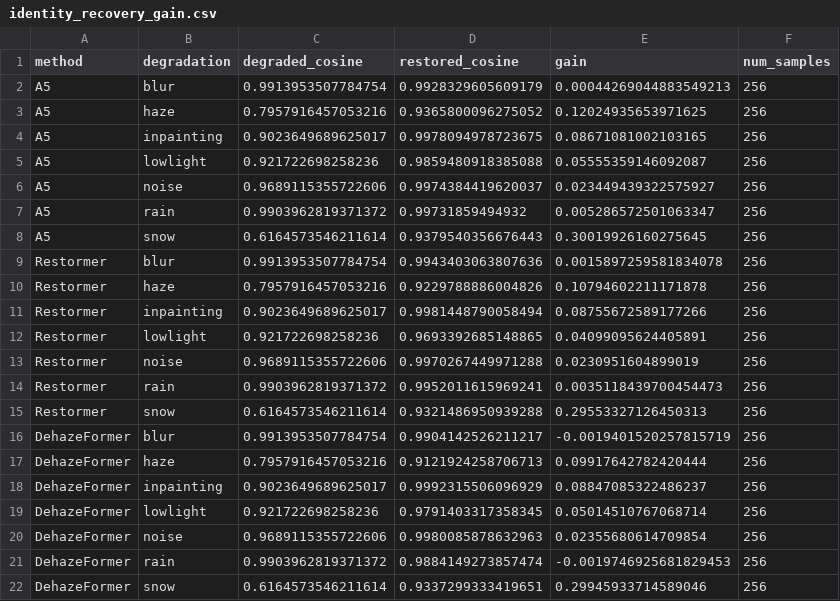
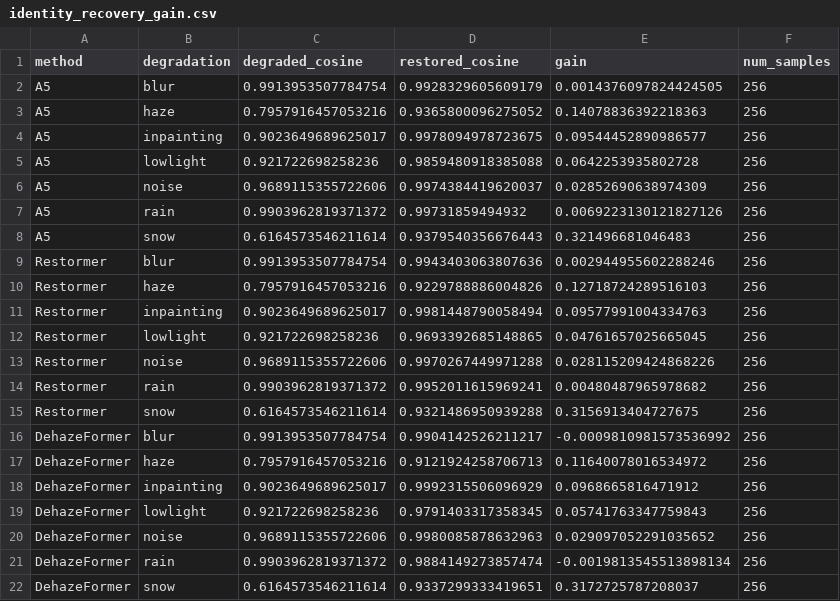
Before and after one commit to zhang-hn-1/siblingrestore, a CSV file: artifacts/identity_evaluation/identity_cosine/identity_recovery_gain.csv, drawn as a sheet.

```diff
--- a/artifacts/identity_evaluation/identity_cosine/identity_recovery_gain.csv
+++ b/artifacts/identity_evaluation/identity_cosine/identity_recovery_gain.csv
@@ -1,22 +1,22 @@
 method,degradation,degraded_cosine,restored_cosine,gain,num_samples
-A5,blur,0.9913953507784754,0.9928329605609179,0.00044269044883549213,256
-A5,haze,0.7957916457053216,0.9365800096275052,0.12024935653971625,256
-A5,inpainting,0.9023649689625017,0.9978094978723675,0.08671081002103165,256
-A5,lowlight,0.921722698258236,0.9859480918385088,0.05555359146092087,256
-A5,noise,0.9689115355722606,0.9974384419620037,0.023449439322575927,256
-A5,rain,0.9903962819371372,0.99731859494932,0.005286572501063347,256
-A5,snow,0.6164573546211614,0.9379540356676443,0.30019926160275645,256
-Restormer,blur,0.9913953507784754,0.9943403063807636,0.0015897259581834078,256
-Restormer,haze,0.7957916457053216,0.9229788886004826,0.10794602211171878,256
-Restormer,inpainting,0.9023649689625017,0.9981448790058494,0.08755672589177266,256
-Restormer,lowlight,0.921722698258236,0.9693392685148865,0.04099095624405891,256
-Restormer,noise,0.9689115355722606,0.9970267449971288,0.0230951604899019,256
-Restormer,rain,0.9903962819371372,0.9952011615969241,0.0035118439700454473,256
-Restormer,snow,0.6164573546211614,0.9321486950939288,0.29553327126450313,256
-DehazeFormer,blur,0.9913953507784754,0.9904142526211217,-0.0019401520257815719,256
-DehazeFormer,haze,0.7957916457053216,0.9121924258706713,0.09917642782420444,256
-DehazeFormer,inpainting,0.9023649689625017,0.9992315506096929,0.08847085322486237,256
-DehazeFormer,lowlight,0.921722698258236,0.9791403317358345,0.05014510767068714,256
-DehazeFormer,noise,0.9689115355722606,0.9980085878632963,0.02355680614709854,256
-DehazeFormer,rain,0.9903962819371372,0.9884149273857474,-0.0019746925681829453,256
-DehazeFormer,snow,0.6164573546211614,0.9337299333419651,0.29945933714589046,256
+A5,blur,0.9913953507784754,0.9928329605609179,0.0014376097824424505,256
+A5,haze,0.7957916457053216,0.9365800096275052,0.14078836392218363,256
+A5,inpainting,0.9023649689625017,0.9978094978723675,0.09544452890986577,256
+A5,lowlight,0.921722698258236,0.9859480918385088,0.0642253935802728,256
+A5,noise,0.9689115355722606,0.9974384419620037,0.02852690638974309,256
+A5,rain,0.9903962819371372,0.99731859494932,0.0069223130121827126,256
+A5,snow,0.6164573546211614,0.9379540356676443,0.321496681046483,256
+Restormer,blur,0.9913953507784754,0.9943403063807636,0.002944955602288246,256
+Restormer,haze,0.7957916457053216,0.9229788886004826,0.12718724289516103,256
+Restormer,inpainting,0.9023649689625017,0.9981448790058494,0.09577991004334763,256
+Restormer,lowlight,0.921722698258236,0.9693392685148865,0.04761657025665045,256
+Restormer,noise,0.9689115355722606,0.9970267449971288,0.028115209424868226,256
+Restormer,rain,0.9903962819371372,0.9952011615969241,0.00480487965978682,256
+Restormer,snow,0.6164573546211614,0.9321486950939288,0.3156913404727675,256
+DehazeFormer,blur,0.9913953507784754,0.9904142526211217,-0.0009810981573536992,256
+DehazeFormer,haze,0.7957916457053216,0.9121924258706713,0.11640078016534972,256
+DehazeFormer,inpainting,0.9023649689625017,0.9992315506096929,0.0968665816471912,256
+DehazeFormer,lowlight,0.921722698258236,0.9791403317358345,0.05741763347759843,256
+DehazeFormer,noise,0.9689115355722606,0.9980085878632963,0.029097052291035652,256
+DehazeFormer,rain,0.9903962819371372,0.9884149273857474,-0.0019813545513898134,256
+DehazeFormer,snow,0.6164573546211614,0.9337299333419651,0.3172725787208037,256
```
Also changed, not shown: artifacts/identity_evaluation/bootstrap/bootstrap_significance_table.csv, artifacts/identity_evaluation/identity_cosine/identity_cosine_per_degradation.csv, 20 other files.
